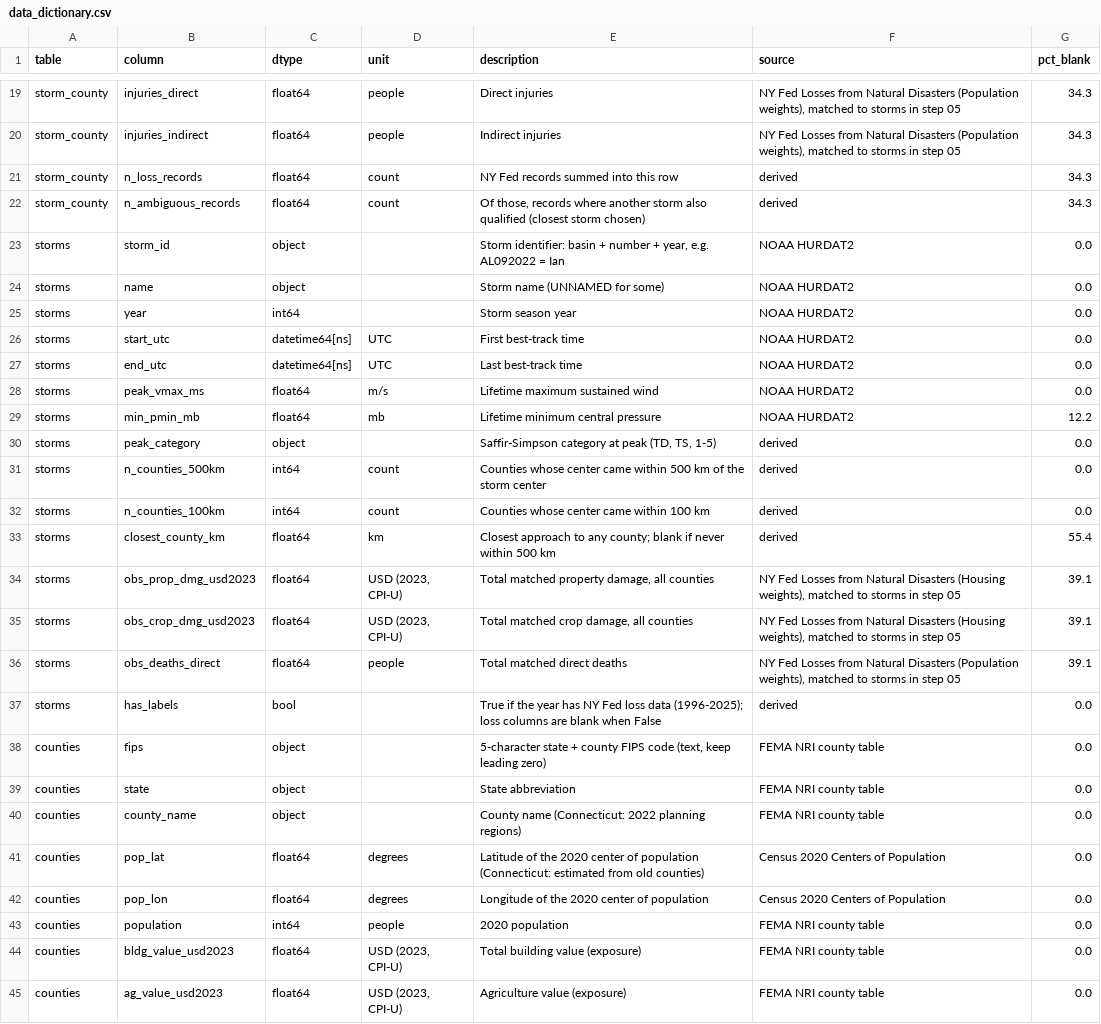
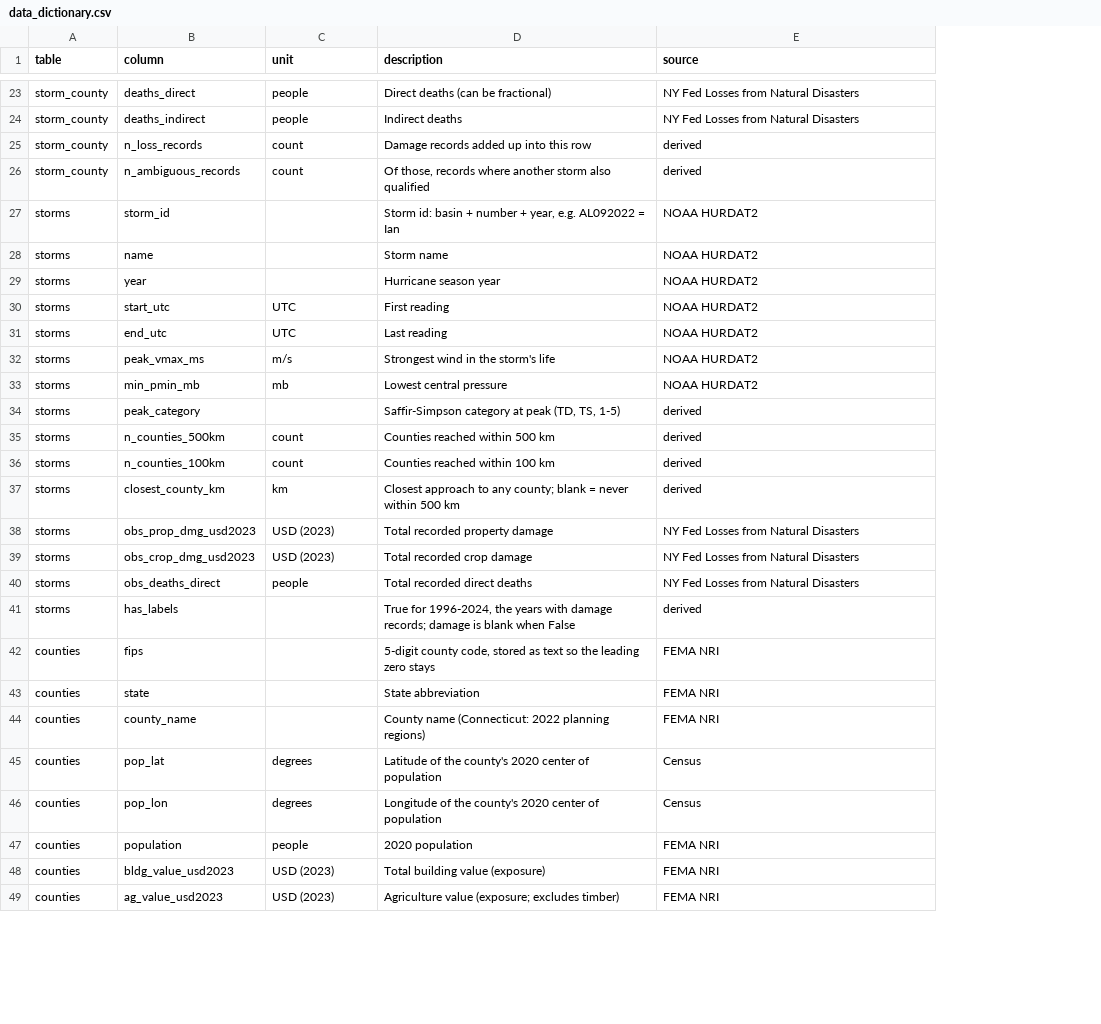
Before and after one commit to michaelyoo88/Hurricane-Data-Pipeline, a CSV file: final/data_dictionary.csv, drawn as a sheet; only a part is shown, gaps mark what is left out; removed rows and columns are numbered as before the commit, all else as after; the diff covers the shown part only; the diff names each change by its address in the sheet, - before the commit and + after, or states it on an @@ line.

```diff
--- a/final/data_dictionary.csv
+++ b/final/data_dictionary.csv
-column C (dtype), rows 19-45: float64 | float64 | float64 | float64 | object | object | int64 | datetime64[ns] | datetime64[ns] | float64 | float64 | object | int64 | int64 | float64 | float64 | float64 | float64 | bool | object | object | object | float64 | float64 | int64 | float64 | float64
-column G (pct_blank), rows 19-45: 34.3 | 34.3 | 34.3 | 34.3 | 0.0 | 0.0 | 0.0 | 0.0 | 0.0 | 0.0 | 12.2 | 0.0 | 0.0 | 0.0 | 55.4 | 39.1 | 39.1 | 39.1 | 0.0 | 0.0 | 0.0 | 0.0 | 0.0 | 0.0 | 0.0 | 0.0 | 0.0
-B23 (column): injuries_direct
+B23 (column): deaths_direct
-D23 (description): Direct injuries
+D23 (description): Direct deaths (can be fractional)
-E23:E24 (source): …Natural Disasters (Population weights), matched to storms in step 05
+E23:E24 (source): …Natural Disasters
-B24 (column): injuries_indirect
+B24 (column): deaths_indirect
-D24 (description): Indirect injuries
+D24 (description): Indirect deaths
-D25 (description): NY Fed records summed into this row
+D25 (description): Damage records added up into this row
-D26 (description): …also qualified (closest storm chosen)
+D26 (description): …also qualified
-D27 (description): Storm identifier: basin +…
+D27 (description): Storm id: basin +…
-D28 (description): Storm name (UNNAMED for some)
+D28 (description): Storm name
-D29 (description): Storm season year
+D29 (description): Hurricane season year
-D30 (description): First best-track time
+D30 (description): First reading
-D31 (description): Last best-track time
+D31 (description): Last reading
-D32 (description): Lifetime maximum sustained wind
+D32 (description): Strongest wind in the storm's life
-D33 (description): Lifetime minimum central pressure
+D33 (description): Lowest central pressure
-D35 (description): Counties whose center came within 500 km of the storm center
+D35 (description): Counties reached within 500 km
-D36 (description): Counties whose center came within 100 km
+D36 (description): Counties reached within 100 km
-D37 (description): …county; blank if never within…
+D37 (description): …county; blank = never within…
-C38:C39 (unit): USD (2023, CPI-U)
+C38:C39 (unit): USD (2023)
-D38 (description): Total matched property damage, all counties
+D38 (description): Total recorded property damage
-E38:E39 (source): …Natural Disasters (Housing weights), matched to storms in step 05
+E38:E39 (source): …Natural Disasters
-D39 (description): Total matched crop damage, all counties
+D39 (description): Total recorded crop damage
-D40 (description): Total matched direct deaths
+D40 (description): Total recorded direct deaths
-E40 (source): …Natural Disasters (Population weights), matched to storms in step 05
+E40 (source): …Natural Disasters
-D41 (description): True if the year has NY Fed loss data (1996-2025); loss columns are blank when…
+D41 (description): True for 1996-2024, the years with damage records; damage is blank when…
-D42 (description): 5-character state + county FIPS code (text, keep leading zero)
+D42 (description): 5-digit county code, stored as text so the leading zero stays
-E42:E44 (source): FEMA NRI county table
+E42:E44 (source): FEMA NRI
-D45 (description): …of the 2020 center of population (Connecticut: estimated from old counties)
+D45 (description): …of the county's 2020 center of population
-E45:E46 (source): Census 2020 Centers of Population
+E45:E46 (source): Census
-D46 (description): …of the 2020 center…
+D46 (description): …of the county's 2020 center…
-E47:E49 (source): FEMA NRI county table
+E47:E49 (source): FEMA NRI
-C48:C49 (unit): USD (2023, CPI-U)
+C48:C49 (unit): USD (2023)
-D49 (description): Agriculture value (exposure)
+D49 (description): Agriculture value (exposure; excludes timber)
```
Also changed, not shown: 7 added rows and 97 edited cells elsewhere in this file, final/counties.csv, final/storms.csv, 22 other files.
